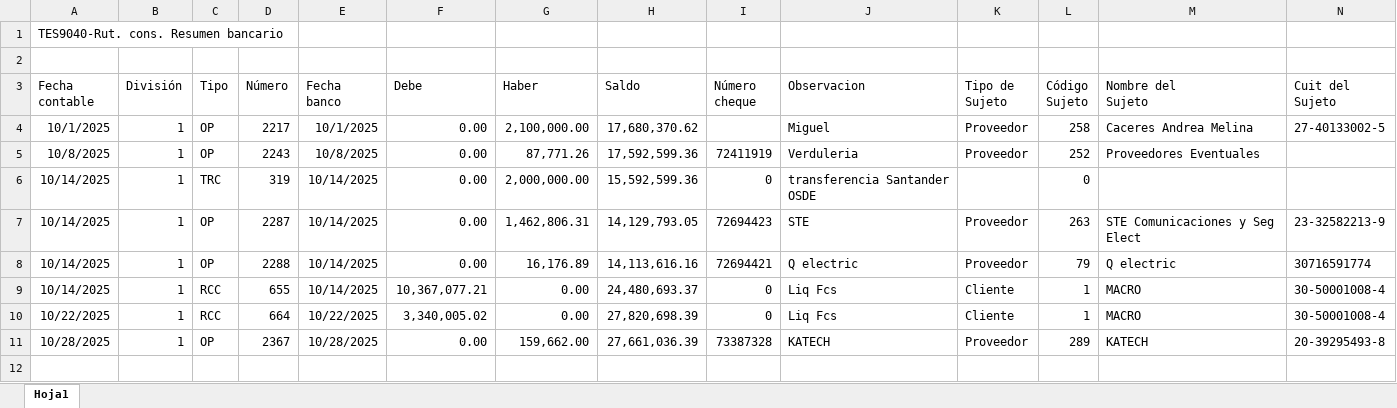
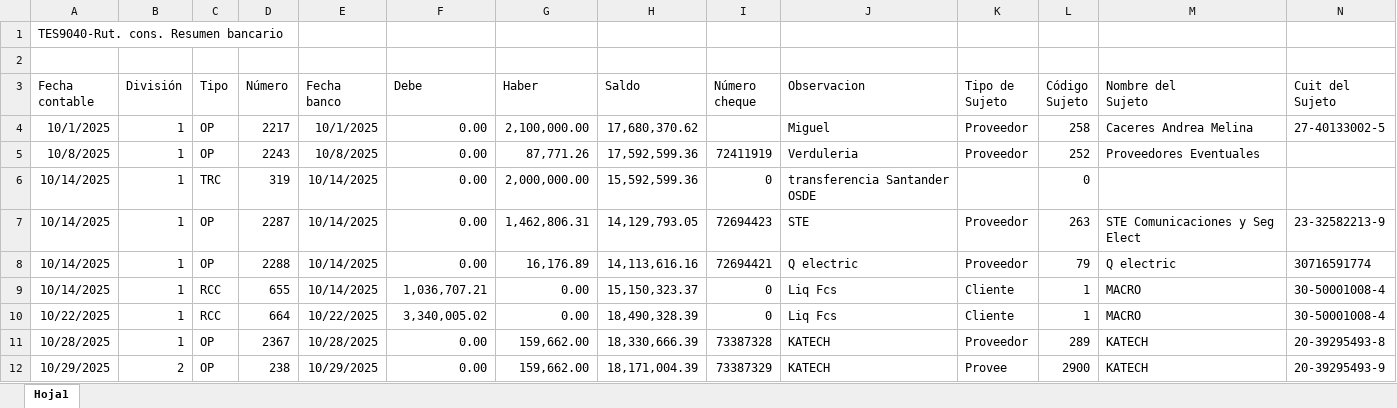
Before and after one commit to JRNCarrizo/conciliacion-bancaria, an Excel workbook: muestras/excel/Octubre Plataforma N.xlsx, sheet Hoja1, drawn as a sheet; values as stored, in another font and other column widths than the file's, no borders; the diff names each change by its address in the sheet, - before the commit and + after, or states it on an @@ line.

```diff
--- a/muestras/excel/Octubre Plataforma N.xlsx (sheet Hoja1)
+++ b/muestras/excel/Octubre Plataforma N.xlsx (sheet Hoja1)
-F9 (Debe): 10,367,077.21
+F9 (Debe): 1,036,707.21
-H9 (Saldo): 24,480,693.37
+H9 (Saldo): 15,150,323.37
-H10 (Saldo): 27,820,698.39
+H10 (Saldo): 18,490,328.39
-H11 (Saldo): 27,661,036.39
+H11 (Saldo): 18,330,666.39
+row 12: 10/29/2025 | 2 | OP | 238 | 10/29/2025 | 0.00 | 159,662.00 | 18,171,004.39 | 73387329 | KATECH | Provee | 2900 | KATECH | 20-39295493-9
```
Also changed, not shown: 56 other files.
